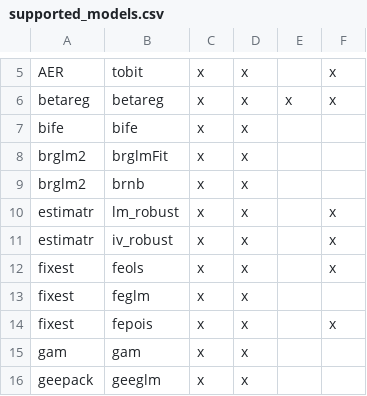
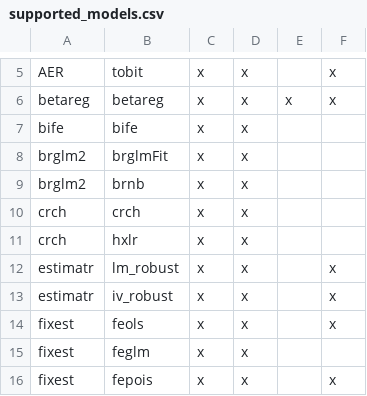
Before and after one commit to vincentarelbundock/marginaleffects, a CSV file: data-raw/supported_models.csv, drawn as a sheet; only a part is shown, gaps mark what is left out; the shorter side is filled out with more unchanged rows.

Commit message:
support: crch

```diff
--- a/data-raw/supported_models.csv
+++ b/data-raw/supported_models.csv
@@ -9,2 +9,4 @@ brglm2,brglmFit,x,x,,
 brglm2,brnb,x,x,,
+crch,crch,x,x,,
+crch,hxlr,x,x,,
 estimatr,lm_robust,x,x,,x
```
Also changed, not shown: 16 other files.
